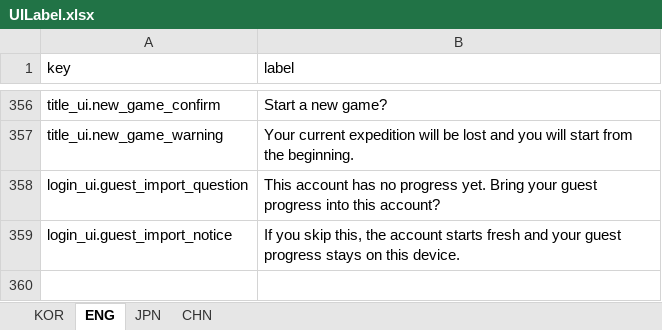
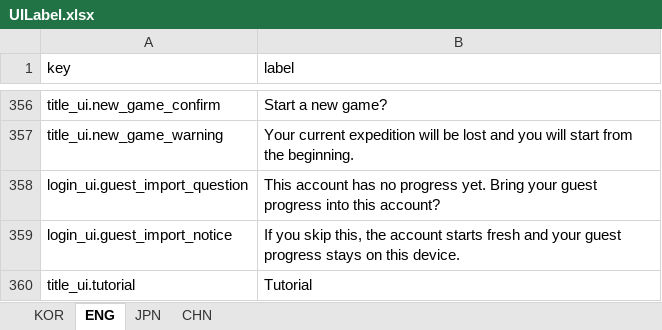
Before and after one commit to jolab4723/Project2, an Excel workbook: Assets/Resources/DataFiles/UIData/1. ExcelFile/UILabel.xlsx, sheet ENG, drawn as a sheet; only a part is shown, gaps mark what is left out; values as stored, in another font and other column widths than the file's, no borders; the diff names each change by its address in the sheet, - before the commit and + after, or states it on an @@ line.

```diff
--- a/Assets/Resources/DataFiles/UIData/1. ExcelFile/UILabel.xlsx (sheet ENG)
+++ b/Assets/Resources/DataFiles/UIData/1. ExcelFile/UILabel.xlsx (sheet ENG)
+row 360: title_ui.tutorial | Tutorial
```
Also changed, not shown: sheet CHN, sheet KOR, sheet JPN, 39 other files.
